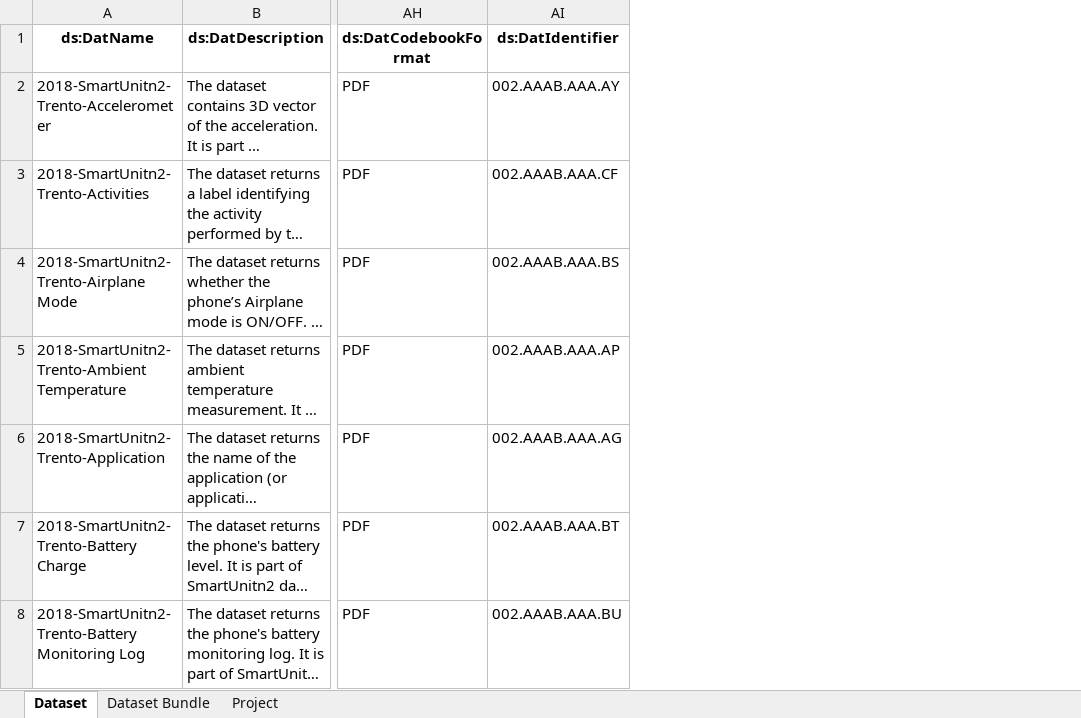
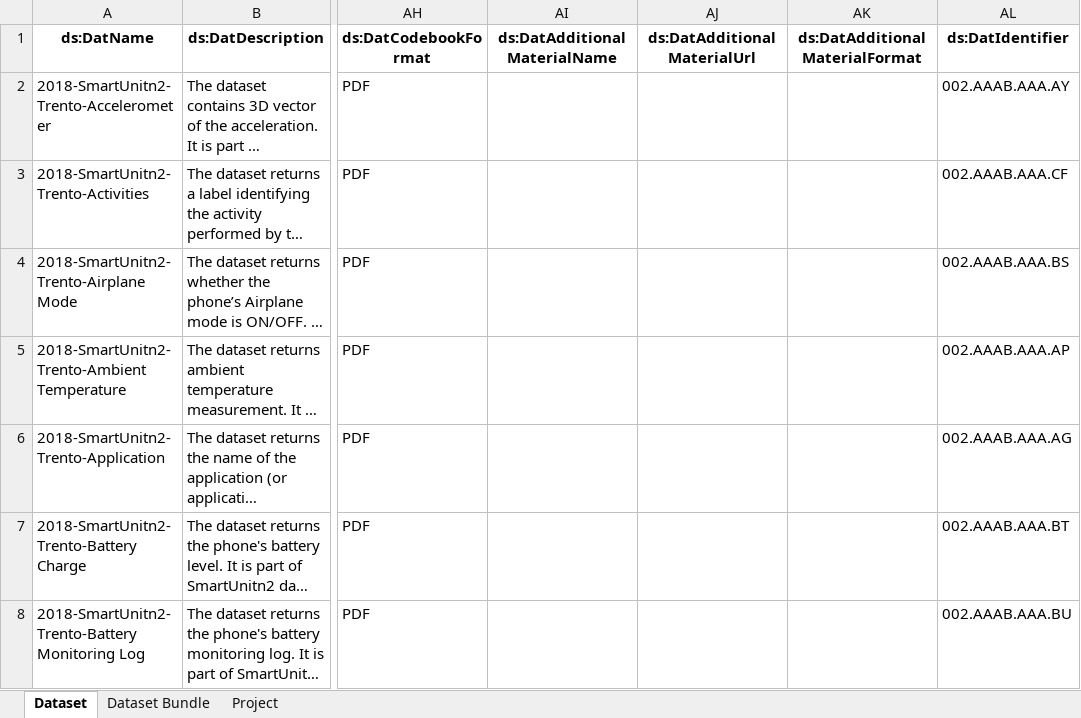
Before and after one commit to datascientiafoundation/LivePeople, an Excel workbook: resources/metadata_process_scripts/sources/catalog.xlsx, sheet Dataset, drawn as a sheet; only a part is shown, gaps mark what is left out; long unchanged cells end in …; values as stored, in another font and other column widths than the file's, no borders; the diff covers the shown part only; the diff names each change by its address in the sheet, - before the commit and + after, or states it on an @@ line.

Commit message:
Update catalog.xlsx

```diff
--- a/resources/metadata_process_scripts/sources/catalog.xlsx (sheet Dataset)
+++ b/resources/metadata_process_scripts/sources/catalog.xlsx (sheet Dataset)
+column AI (ds:DatAdditionalMaterialName), empty
+column AJ (ds:DatAdditionalMaterialUrl), empty
+column AK (ds:DatAdditionalMaterialFormat), empty
```
Also changed, not shown: 72 edited cells elsewhere in this sheet, sheet Dataset Bundle, sheet Project.
